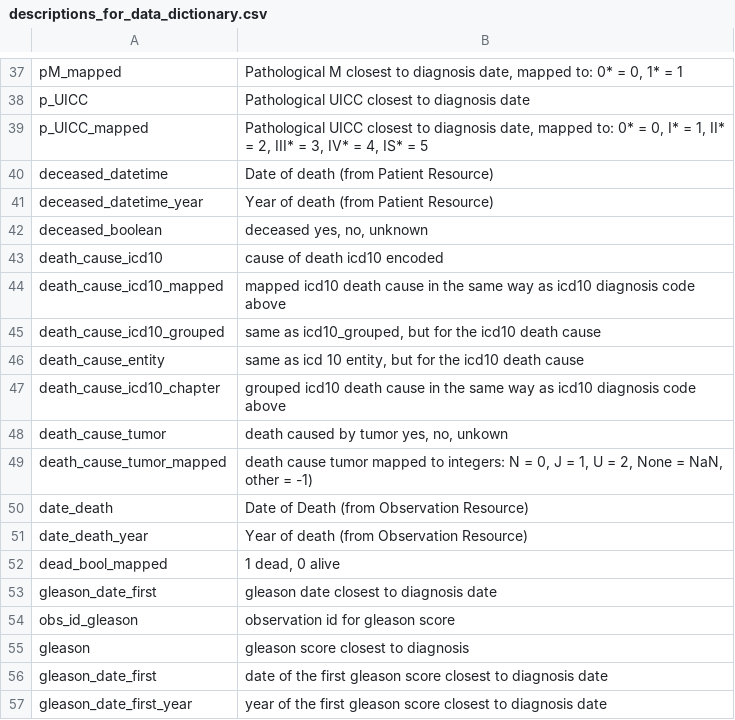
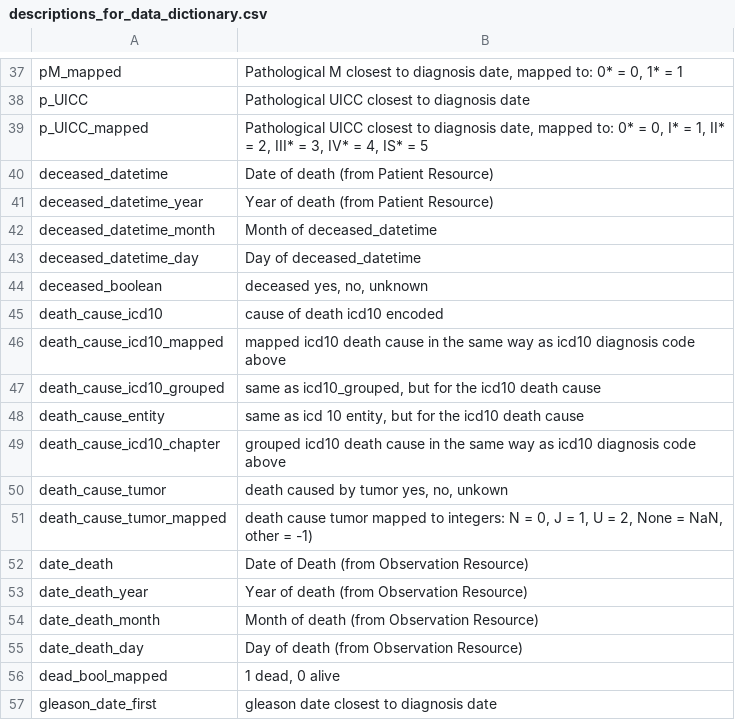
Before and after one commit to bzkf/onco-analytics-on-fhir, a CSV file: src/obds_fhir_to_opal/descriptions_for_data_dictionary.csv, drawn as a sheet; only a part is shown, gaps mark what is left out; the shorter side is filled out with more unchanged rows.

Commit message:
dict

```diff
--- a/src/obds_fhir_to_opal/descriptions_for_data_dictionary.csv
+++ b/src/obds_fhir_to_opal/descriptions_for_data_dictionary.csv
@@ -41,2 +41,4 @@ deceased_datetime,"Date of death (from Patient Resource)"
 deceased_datetime_year,"Year of death (from Patient Resource)"
+deceased_datetime_month,"Month of deceased_datetime"
+deceased_datetime_day,"Day of deceased_datetime"
 deceased_boolean,"deceased yes, no, unknown"
@@ -51,2 +53,4 @@ date_death,"Date of Death (from Observation Resource)"
 date_death_year,"Year of death (from Observation Resource)"
+date_death_month,"Month of death (from Observation Resource)"
+date_death_day,"Day of death (from Observation Resource)"
 dead_bool_mapped,"1 dead, 0 alive"
```
